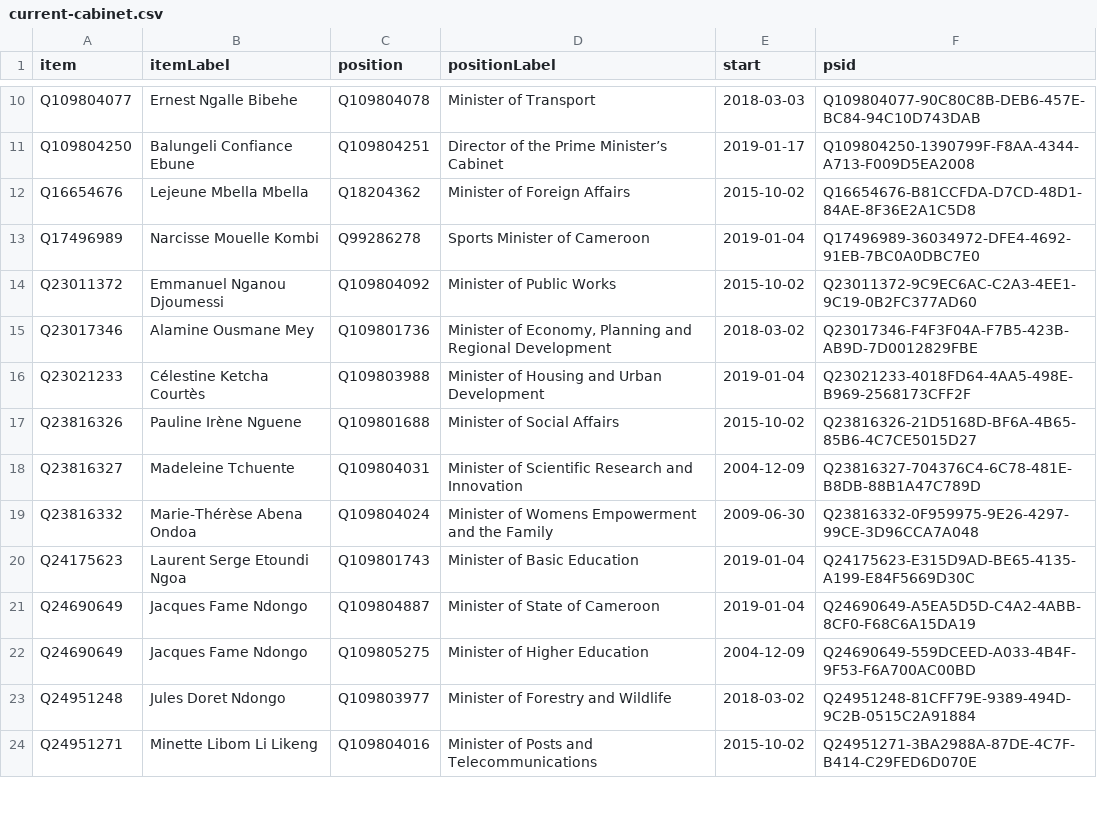
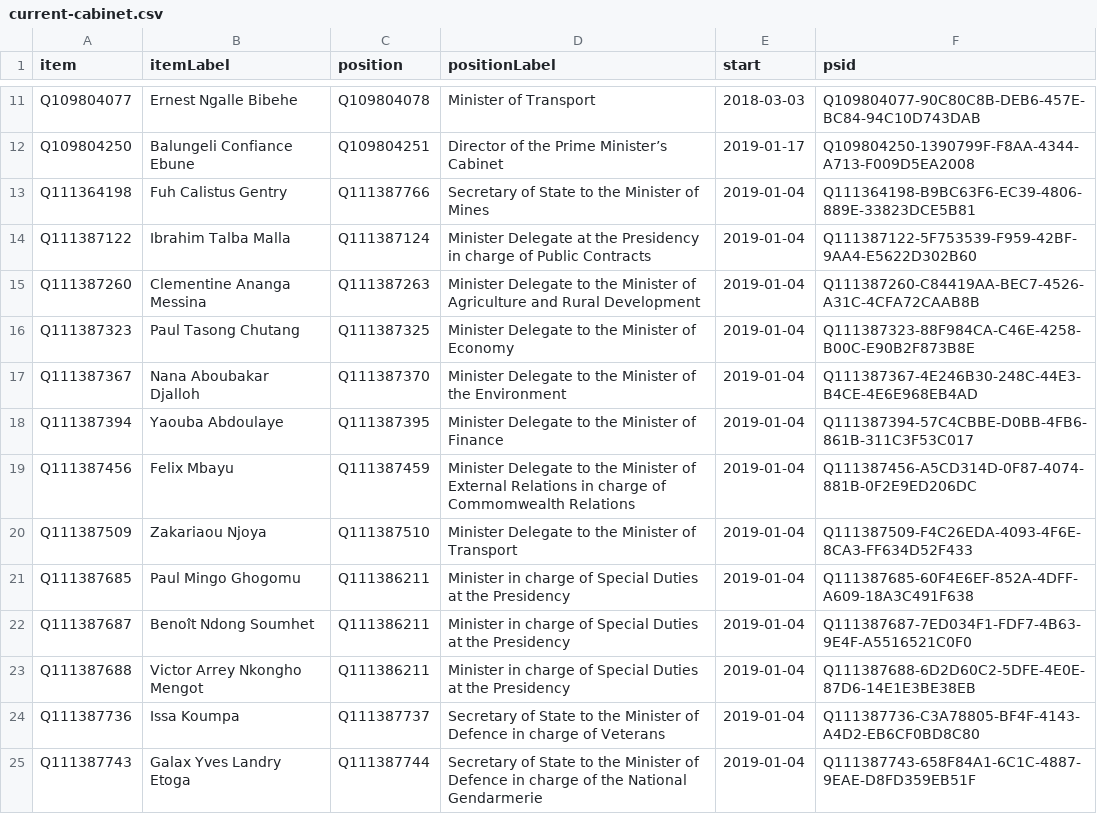
Before and after one commit to every-politician-scrapers/cameroon, a CSV file: wikidata/results/current-cabinet.csv, drawn as a sheet; only a part is shown, gaps mark what is left out; the shorter side is filled out with more unchanged rows; the diff covers the shown part only.

```diff
--- a/wikidata/results/current-cabinet.csv
+++ b/wikidata/results/current-cabinet.csv
@@ -11 +12,14 @@ Q109804077,Ernest Ngalle Bibehe,Q109804078,Minister of Transport,2018-03-03,Q109
 Q109804250,Balungeli Confiance Ebune,Q109804251,Director of the Prime Minister’s Cabinet,2019-01-17,Q109804250-1390799F-F8AA-4344-A713-F009D5EA2008
+Q111364198,Fuh Calistus Gentry,Q111387766,Secretary of State to the Minister of Mines,2019-01-04,Q111364198-B9BC63F6-EC39-4806-889E-33823DCE5B81
+Q111387122,Ibrahim Talba Malla,Q111387124,Minister Delegate at the Presidency in charge of Public Contracts,2019-01-04,Q111387122-5F753539-F959-42BF-9AA4-E5622D302B60
+Q111387260,Clementine Ananga Messina,Q111387263,Minister Delegate to the Minister of Agriculture and Rural Development,2019-01-04,Q111387260-C84419AA-BEC7-4526-A31C-4CFA72CAAB8B
+Q111387323,Paul Tasong Chutang,Q111387325,Minister Delegate to the Minister of Economy,2019-01-04,Q111387323-88F984CA-C46E-4258-B00C-E90B2F873B8E
+Q111387367,Nana Aboubakar Djalloh,Q111387370,Minister Delegate to the Minister of the Environment,2019-01-04,Q111387367-4E246B30-248C-44E3-B4CE-4E6E968EB4AD
+Q111387394,Yaouba Abdoulaye,Q111387395,Minister Delegate to the Minister of Finance,2019-01-04,Q111387394-57C4CBBE-D0BB-4FB6-861B-311C3F53C017
+Q111387456,Felix Mbayu,Q111387459,Minister Delegate to the Minister of External Relations in charge of Commomwealth Relations,2019-01-04,Q111387456-A5CD314D-0F87-4074-881B-0F2E9ED206DC
+Q111387509,Zakariaou Njoya,Q111387510,Minister Delegate to the Minister of Transport,2019-01-04,Q111387509-F4C26EDA-4093-4F6E-8CA3-FF634D52F433
+Q111387685,Paul Mingo Ghogomu,Q111386211,Minister in charge of Special Duties at the Presidency,2019-01-04,Q111387685-60F4E6EF-852A-4DFF-A609-18A3C491F638
+Q111387687,Benoît Ndong Soumhet,Q111386211,Minister in charge of Special Duties at the Presidency,2019-01-04,Q111387687-7ED034F1-FDF7-4B63-9E4F-A5516521C0F0
+Q111387688,Victor Arrey Nkongho Mengot,Q111386211,Minister in charge of Special Duties at the Presidency,2019-01-04,Q111387688-6D2D60C2-5DFE-4E0E-87D6-14E1E3BE38EB
+Q111387736,Issa Koumpa,Q111387737,Secretary of State to the Minister of Defence in charge of Veterans,2019-01-04,Q111387736-C3A78805-BF4F-4143-A4D2-EB6CF0BD8C80
+Q111387743,Galax Yves Landry Etoga,Q111387744,Secretary of State to the Minister of Defence in charge of the National Gendarmerie,2019-01-04,Q111387743-658F84A1-6C1C-4887-9EAE-D8FD359EB51F
```
Also changed, not shown: 20 added rows elsewhere in this file, wikidata/results/all-cabinets.csv.
